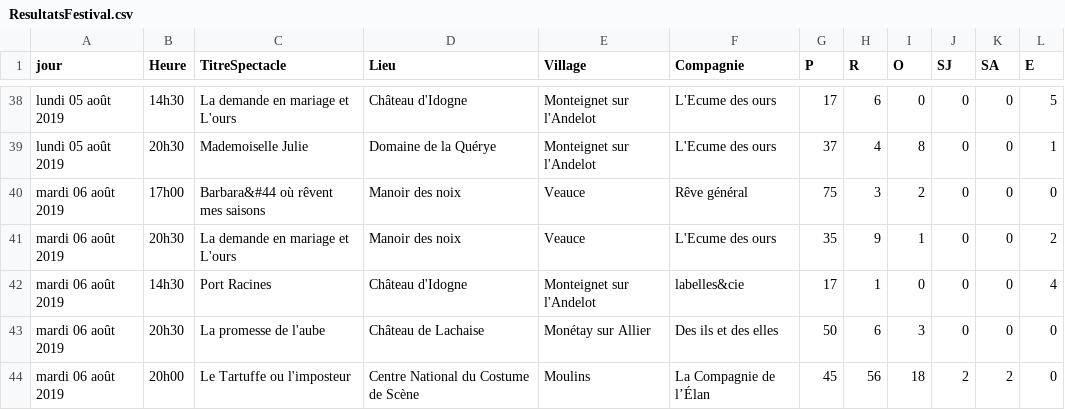
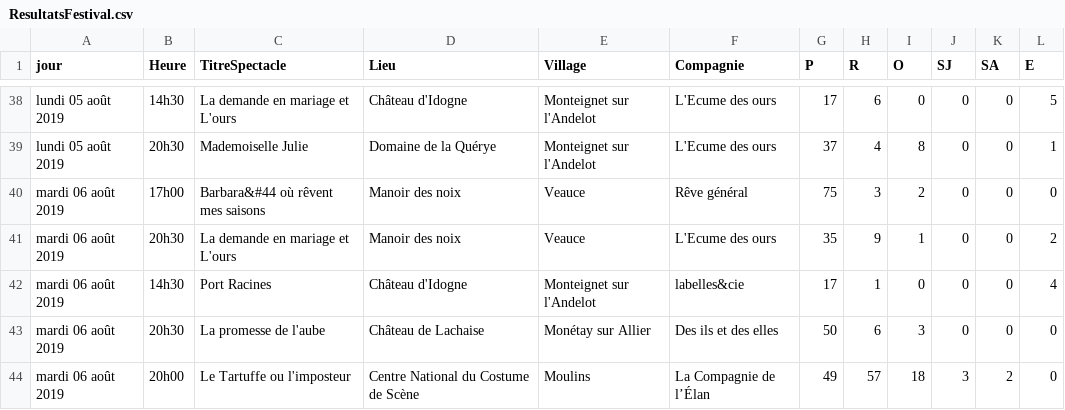
Before and after one commit to 2chenj/projetWebL3, a CSV file: csv/ResultatsFestival.csv, drawn as a sheet; only a part is shown, gaps mark what is left out.

Commit message:
num pièce dans infobulle resultats par representation

```diff
--- a/csv/ResultatsFestival.csv
+++ b/csv/ResultatsFestival.csv
@@ -43,2 +43,2 @@ mardi 06 août 2019,14h30,Port Racines,Château d'Idogne,Monteignet sur l'Andelo
 mardi 06 août 2019,20h30,La promesse de l'aube,Château de Lachaise,Monétay sur Allier,Des ils et des elles,50,6,3,0,0,0
-mardi 06 août 2019,20h00,Le Tartuffe ou l'imposteur,Centre National du Costume de Scène,Moulins,La Compagnie de l’Élan,45,56,18,2,2,0
+mardi 06 août 2019,20h00,Le Tartuffe ou l'imposteur,Centre National du Costume de Scène,Moulins,La Compagnie de l’Élan,49,57,18,3,2,0
```
Also changed, not shown: 2 other files.
